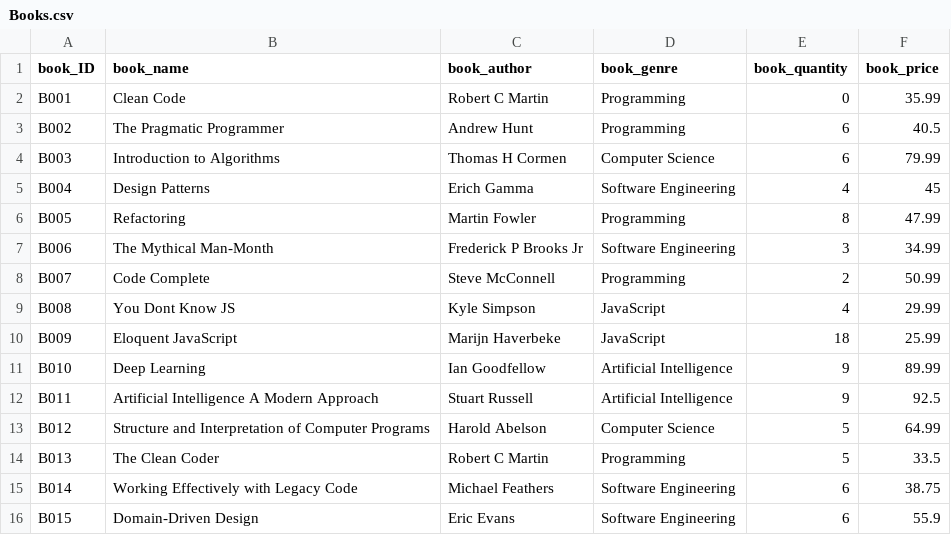
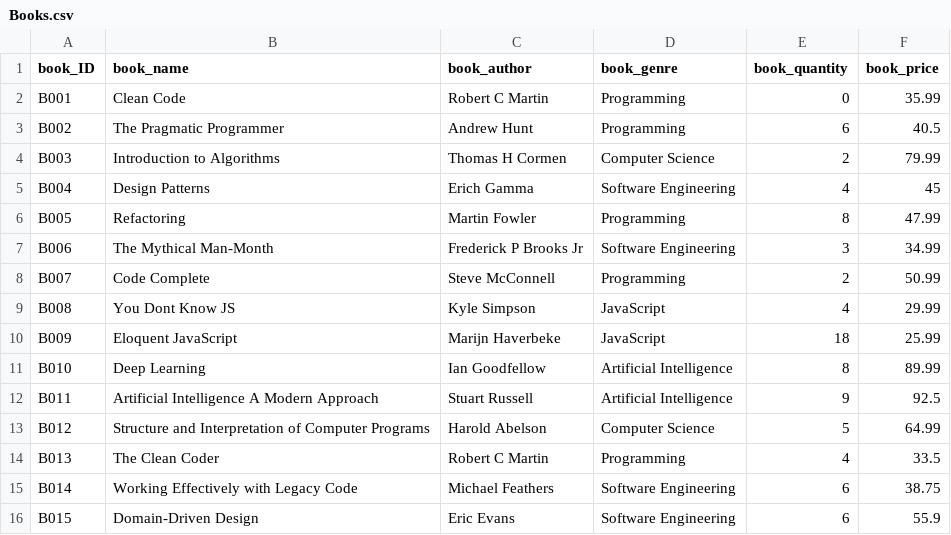
Before and after one commit to HuynhVinhTan/PBL_1_Hoan_Thanh, a CSV file: PBL2-BookStoreManagement/Data/Books.csv, drawn as a sheet; only a part is shown.

```diff
--- a/PBL2-BookStoreManagement/Data/Books.csv
+++ b/PBL2-BookStoreManagement/Data/Books.csv
@@ -3,3 +3,3 @@ B001,Clean Code,Robert C Martin,Programming,0,35.99
 B002,The Pragmatic Programmer,Andrew Hunt,Programming,6,40.5
-B003,Introduction to Algorithms,Thomas H Cormen,Computer Science,6,79.99
+B003,Introduction to Algorithms,Thomas H Cormen,Computer Science,2,79.99
 B004,Design Patterns,Erich Gamma,Software Engineering,4,45
@@ -10,6 +10,6 @@ B008,You Dont Know JS,Kyle Simpson,JavaScript,4,29.99
 B009,Eloquent JavaScript,Marijn Haverbeke,JavaScript,18,25.99
-B010,Deep Learning,Ian Goodfellow,Artificial Intelligence,9,89.99
+B010,Deep Learning,Ian Goodfellow,Artificial Intelligence,8,89.99
 B011,Artificial Intelligence A Modern Approach,Stuart Russell,Artificial Intelligence,9,92.5
 B012,Structure and Interpretation of Computer Programs,Harold Abelson,Computer Science,5,64.99
-B013,The Clean Coder,Robert C Martin,Programming,5,33.5
+B013,The Clean Coder,Robert C Martin,Programming,4,33.5
 B014,Working Effectively with Legacy Code,Michael Feathers,Software Engineering,6,38.75
```
Also changed, not shown: PBL2-BookStoreManagement/Data/Invoice_Info.csv, PBL2-BookStoreManagement/Data/SoldProducts.csv, 19 other files.
